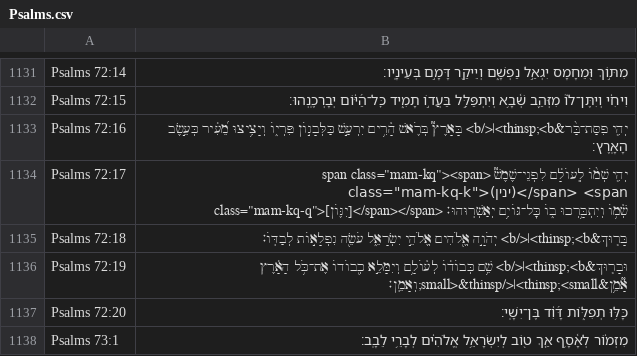
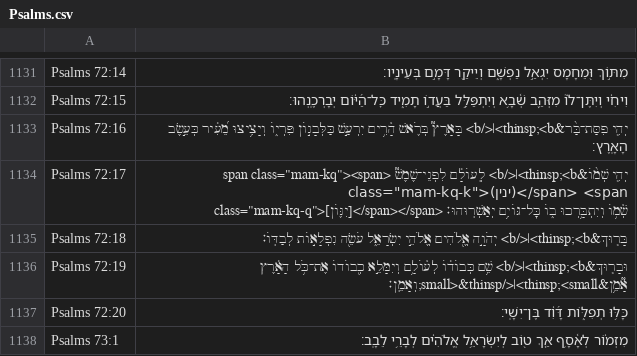
Before and after one commit to bdenckla/MAM-for-Sefaria, a CSV file: out/csv/Psalms.csv, drawn as a sheet; only a part is shown, gaps mark what is left out.

```diff
--- a/out/csv/Psalms.csv
+++ b/out/csv/Psalms.csv
@@ -1133,3 +1133,3 @@ Psalms 72:15,וִיחִ֗י וְיִתֶּן־לוֹ֮ מִזְּהַ֢ב שְׁ
 Psalms 72:16,יְהִ֤י פִסַּת־בַּ֨ר&thinsp;<b>׀</b> בָּאָרֶץ֮ בְּרֹ֢אשׁ הָ֫רִ֥ים יִרְעַ֣שׁ כַּלְּבָנ֣וֹן פִּרְי֑וֹ וְיָצִ֥יצוּ מֵ֝עִ֗יר כְּעֵ֣שֶׂב הָאָֽרֶץ׃
-Psalms 72:17,"יְהִ֤י שְׁמ֨וֹ לְֽעוֹלָ֗ם לִפְנֵי־שֶׁמֶשׁ֮ <span class=""mam-kq""><span class=""mam-kq-k"">(ינין)</span> <span class=""mam-kq-q"">[יִנּ֢וֹן]</span></span> שְׁ֫מ֥וֹ וְיִתְבָּ֥רְכוּ ב֑וֹ כׇּל־גּוֹיִ֥ם יְאַשְּׁרֽוּהוּ׃"
+Psalms 72:17,"יְהִ֤י שְׁמ֨וֹ&thinsp;<b>׀</b> לְֽעוֹלָ֗ם לִפְנֵי־שֶׁמֶשׁ֮ <span class=""mam-kq""><span class=""mam-kq-k"">(ינין)</span> <span class=""mam-kq-q"">[יִנּ֢וֹן]</span></span> שְׁ֫מ֥וֹ וְיִתְבָּ֥רְכוּ ב֑וֹ כׇּל־גּוֹיִ֥ם יְאַשְּׁרֽוּהוּ׃"
 Psalms 72:18,בָּר֤וּךְ&thinsp;<b>׀</b> יְהֹוָ֣ה אֱ֭לֹהִים אֱלֹהֵ֣י יִשְׂרָאֵ֑ל עֹשֵׂ֖ה נִפְלָא֣וֹת לְבַדּֽוֹ׃
```
Also changed, not shown: out/csv-ajf/Jeremiah.csv, out/csv-ajf/Psalms.csv, 5 other files.
